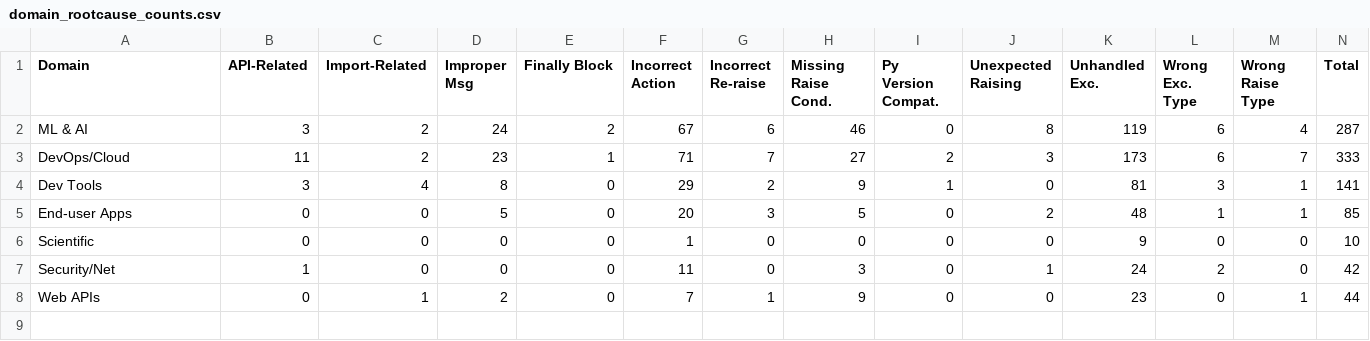
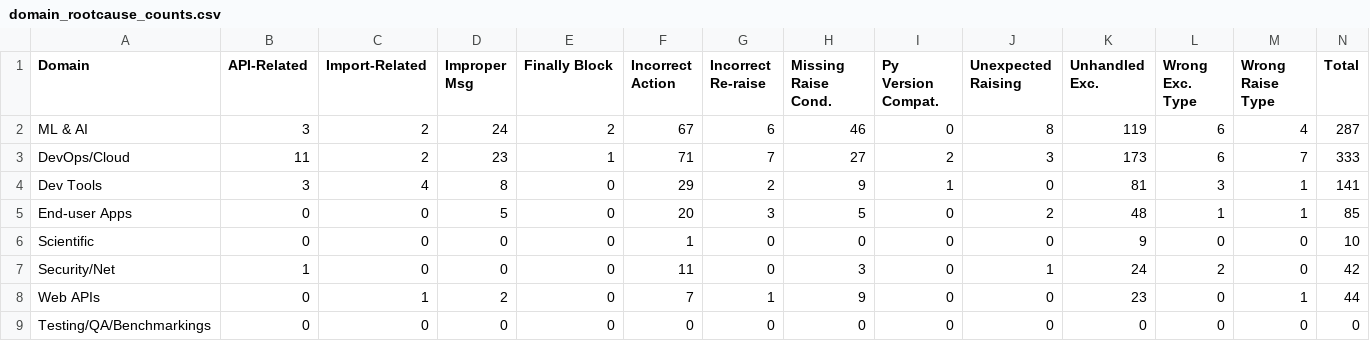
Before and after one commit to exception-handling/exception-handling-bugs, a CSV file: dataset/analysis/domain_rootcause_counts.csv, drawn as a sheet; the diff names each change by its address in the sheet, - before the commit and + after, or states it on an @@ line.

Commit message:
Adjusts in the datasets

```diff
--- a/dataset/analysis/domain_rootcause_counts.csv
+++ b/dataset/analysis/domain_rootcause_counts.csv
+row 9: Testing/QA/Benchmarkings | 0 | 0 | 0 | 0 | 0 | 0 | 0 | 0 | 0 | 0 | 0 | 0 | 0
```
Also changed, not shown: dataset/analysis/delta_ap_report.csv, dataset/analysis/impact_analysis_with_examples.csv.
